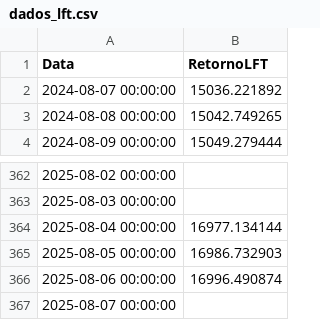
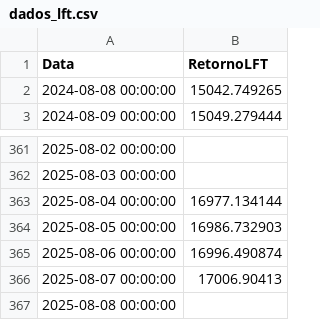
Before and after one commit to AFINVEST/Projeto-Gestao-Risco, a CSV file: Dados/dados_lft.csv, drawn as a sheet; only a part is shown, gaps mark what is left out.

Commit message:
Tentativa de colocar os dados certos2

```diff
--- a/Dados/dados_lft.csv
+++ b/Dados/dados_lft.csv
@@ -1,3 +1,2 @@
 Data,RetornoLFT
-2024-08-07 00:00:00,15036.221892
 2024-08-08 00:00:00,15042.749265
@@ -366,2 +365,3 @@ Data,RetornoLFT
 2025-08-06 00:00:00,16996.490874
-2025-08-07 00:00:00,
+2025-08-07 00:00:00,17006.90413
+2025-08-08 00:00:00,
```
